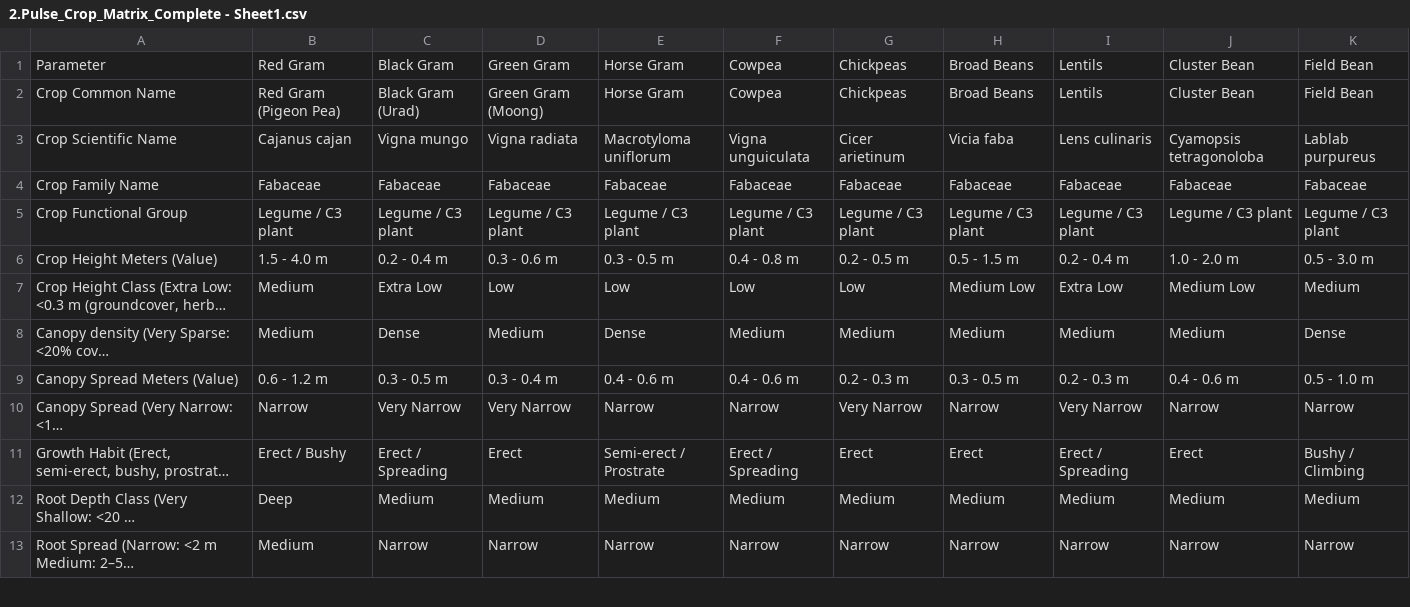
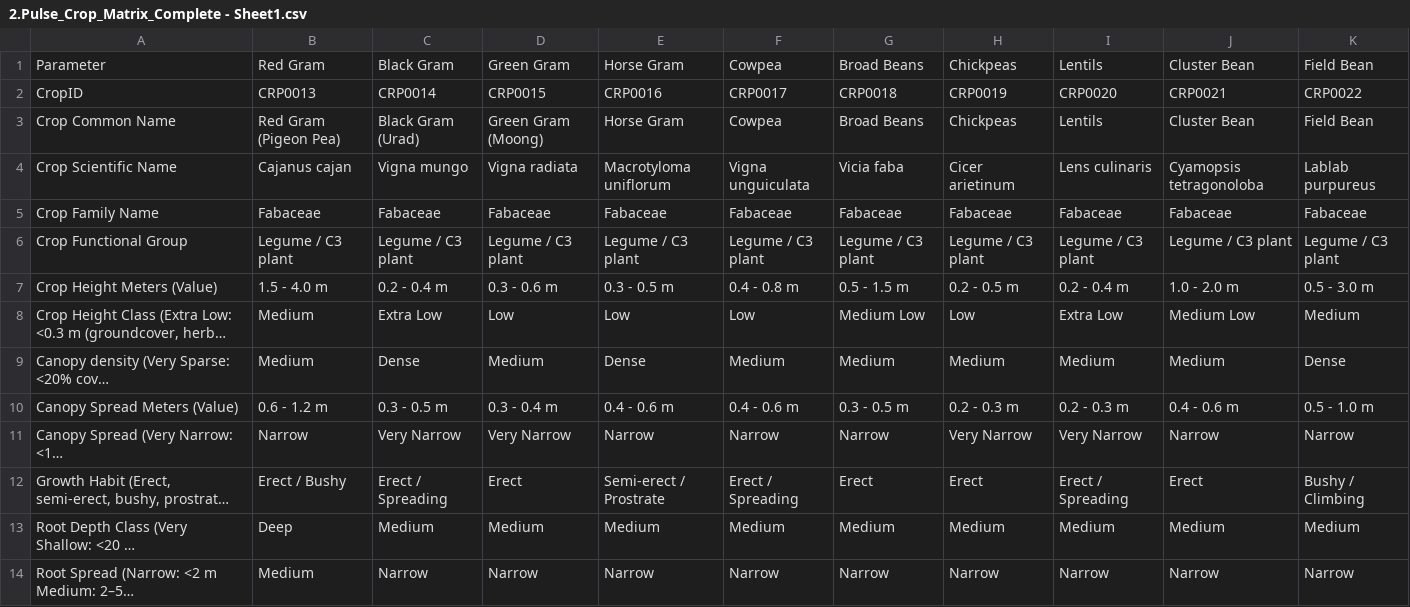
Before and after one commit to prachitiwari121/rythulab, a CSV file: rythulab/sheets/crop_details/2.Pulse_Crop_Matrix_Complete - Sheet1.csv, drawn as a sheet; only a part is shown; long unchanged cells end in …; addresses are those after the commit; the diff covers the shown part only; the diff names each change by its address in the sheet, - before the commit and + after, or states it on an @@ line.

```diff
--- a/rythulab/sheets/crop_details/2.Pulse_Crop_Matrix_Complete - Sheet1.csv
+++ b/rythulab/sheets/crop_details/2.Pulse_Crop_Matrix_Complete - Sheet1.csv
-G1: Chickpeas
+G1: Broad Beans
-H1: Broad Beans
+H1: Chickpeas
+row 2: CropID | CRP0013 | CRP0014 | CRP0015 | CRP0016 | CRP0017 | CRP0018 | CRP0019 | CRP0020 | CRP0021 | CRP0022
-G3: Chickpeas
+G3: Broad Beans
-H3: Broad Beans
+H3: Chickpeas
-G4: Cicer arietinum
+G4: Vicia faba
-H4: Vicia faba
+H4: Cicer arietinum
-G7: 0.2 - 0.5 m
+G7: 0.5 - 1.5 m
-H7: 0.5 - 1.5 m
+H7: 0.2 - 0.5 m
-G8: Low
+G8: Medium Low
-H8: Medium Low
+H8: Low
-G10: 0.2 - 0.3 m
+G10: 0.3 - 0.5 m
-H10: 0.3 - 0.5 m
+H10: 0.2 - 0.3 m
-G11: Very Narrow
+G11: Narrow
-H11: Narrow
+H11: Very Narrow
```
Also changed, not shown: 96 edited cells elsewhere in this file, rythulab/sheets/crop_details/1.Cereals_and_Millets_Crop_Matrix - Sheet1.csv, rythulab/sheets/crop_details/4.Leafy_and_Vegetable_Matrix - Sheet1.csv, 9 other files.
